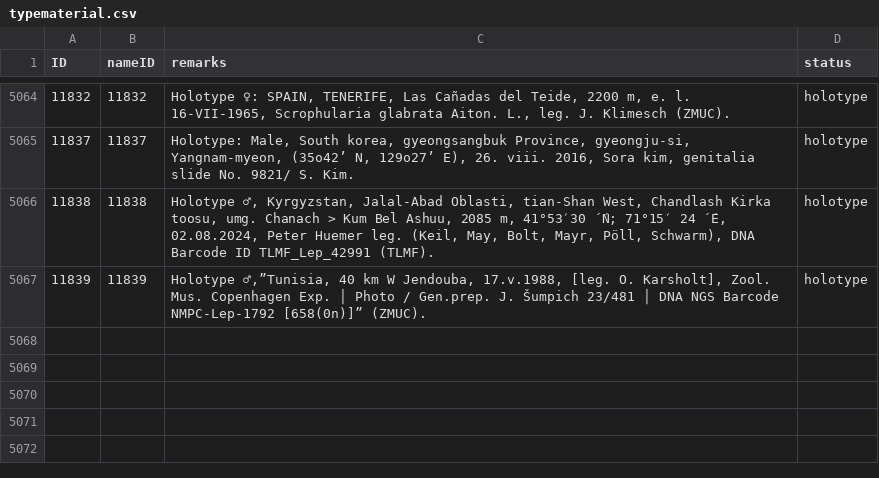
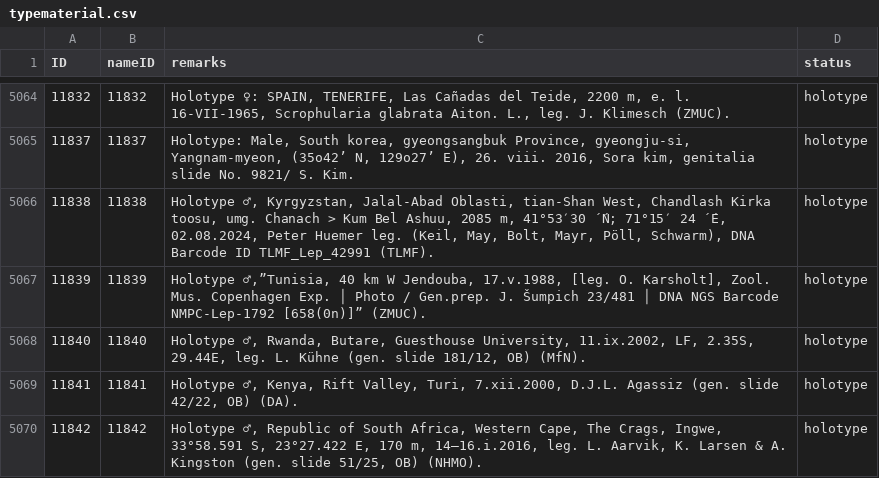
Before and after one commit to dhobern/Gelechiidae, a CSV file: coldp/data/typematerial.csv, drawn as a sheet; only a part is shown, gaps mark what is left out.

```diff
--- a/coldp/data/typematerial.csv
+++ b/coldp/data/typematerial.csv
@@ -5067 +5067,4 @@ ID,nameID,remarks,status
 11839,11839,"Holotype ♂,”Tunisia, 40 km W Jendouba, 17.v.1988, [leg. O. Karsholt], Zool. Mus. Copenhagen Exp. │ Photo / Gen.prep. J. Šumpich 23/481 │ DNA NGS Barcode NMPC-Lep-1792 [658(0n)]” (ZMUC).",holotype
+11840,11840,"Holotype ♂, Rwanda, Butare, Guesthouse University, 11.ix.2002, LF, 2.35S, 29.44E, leg. L. Kühne (gen. slide 181/12, OB) (MfN).",holotype
+11841,11841,"Holotype ♂, Kenya,  Rift  Valley,  Turi,  7.xii.2000,  D.J.L. Agassiz  (gen.  slide  42/22,  OB)  (DA).",holotype
+11842,11842,"Holotype ♂, Republic of South Africa, Western Cape, The Crags, Ingwe, 33°58.591 S, 23°27.422 E, 170 m, 14–16.i.2016, leg. L. Aarvik, K. Larsen & A. Kingston (gen. slide 51/25, OB) (NHMO).",holotype
```
Also changed, not shown: coldp/data/distribution.csv, coldp/data/reference.csv, 3 other files.
